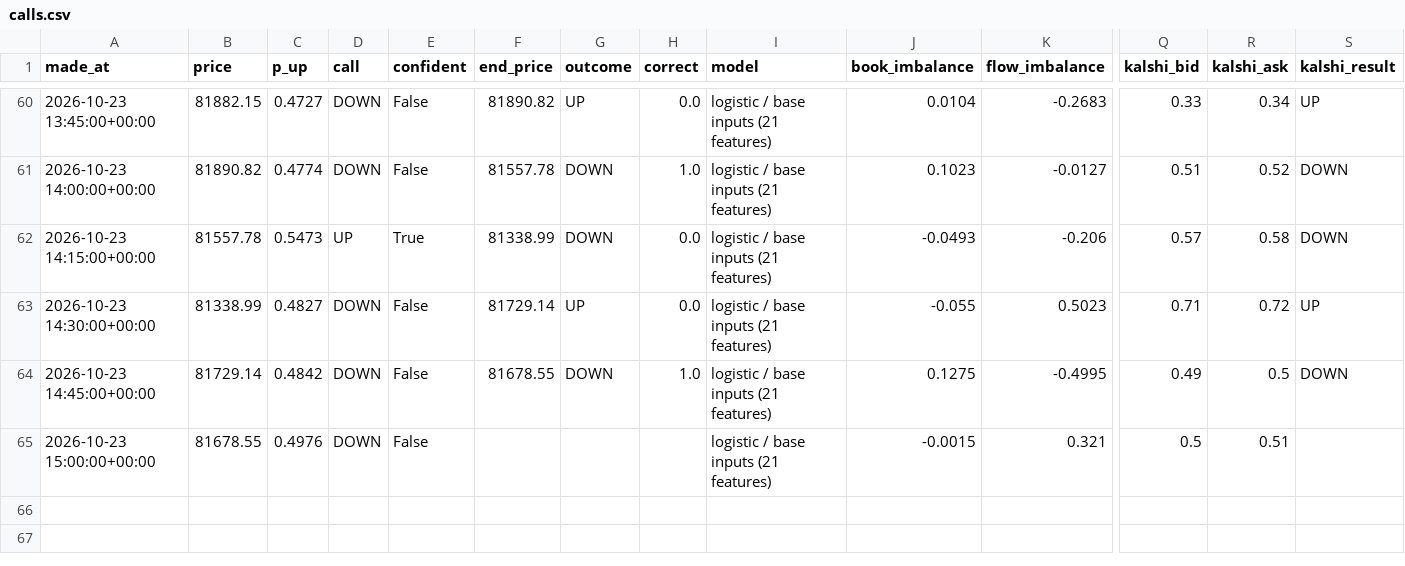
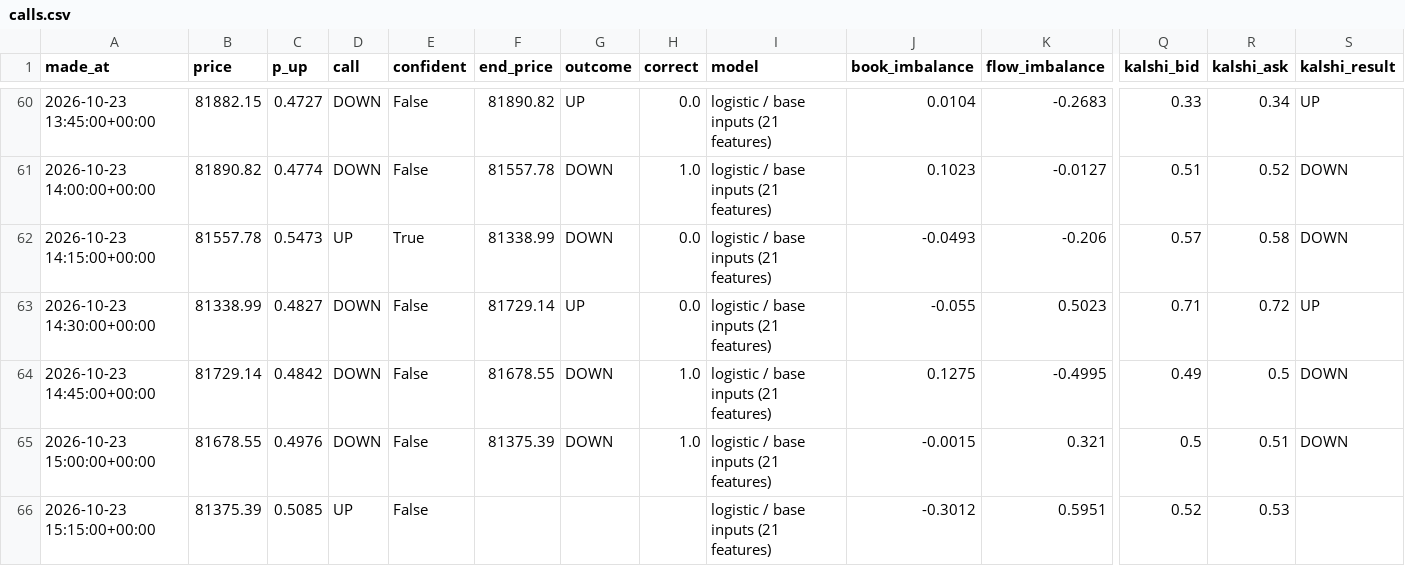
Before and after one commit to fastmoneyj/btc15, a CSV file: calls.csv, drawn as a sheet; only a part is shown, gaps mark what is left out; rows hold the shown columns only; the diff names each change by its address in the sheet, - before the commit and + after, or states it on an @@ line.

Commit message:
call 2026-10-23 15:15 UTC

```diff
--- a/calls.csv
+++ b/calls.csv
-F65 (end_price): (empty)
+F65 (end_price): 81375.39
-G65 (outcome): (empty)
+G65 (outcome): DOWN
-H65 (correct): (empty)
+H65 (correct): 1.0
-S65 (kalshi_result): (empty)
+S65 (kalshi_result): DOWN
+row 66: 2026-10-23 15:15:00+00:00 | 81375.39 | 0.5085 | UP | False |  |  |  | logistic / base inputs (21 features) | -0.3012 | 0.5951 | 0.52 | 0.53
```
Also changed, not shown: 1 other file.
